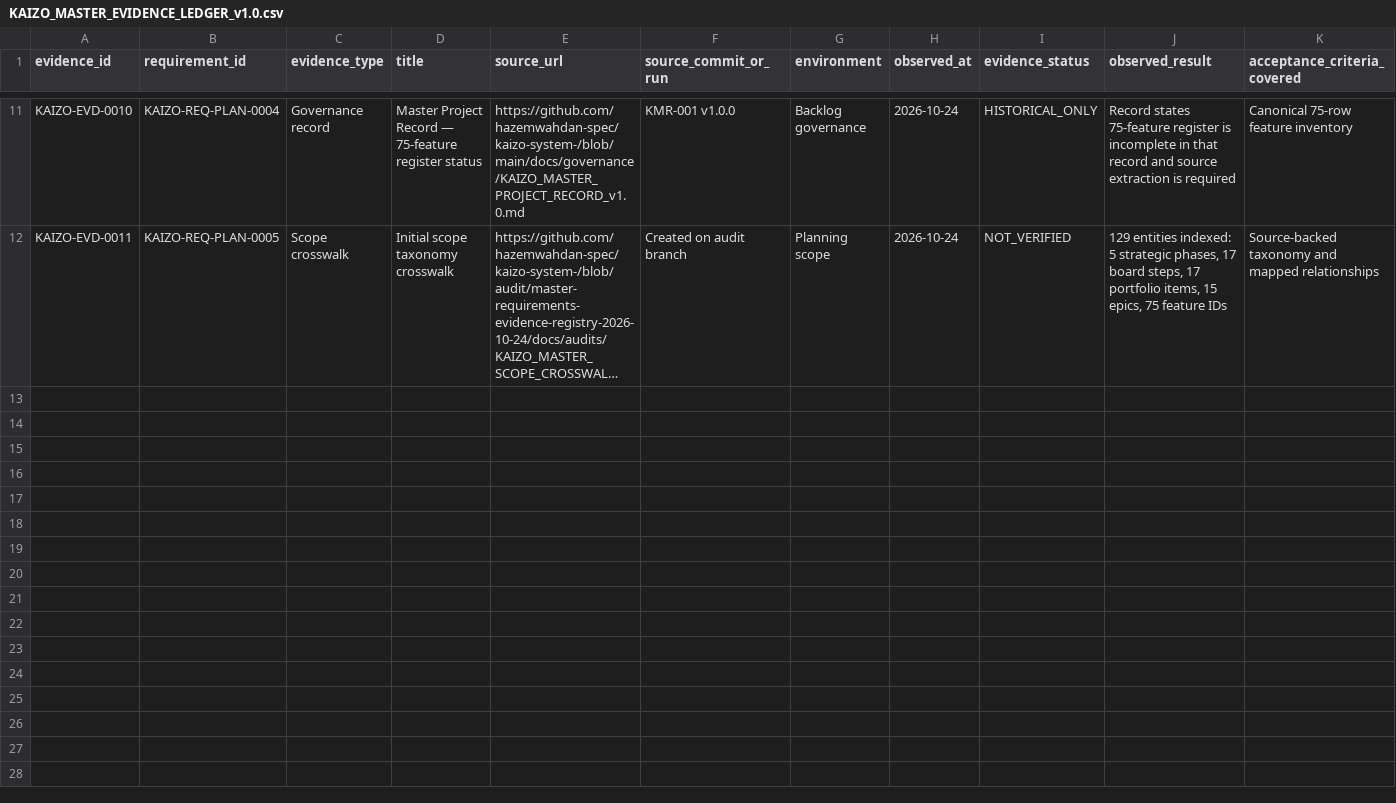
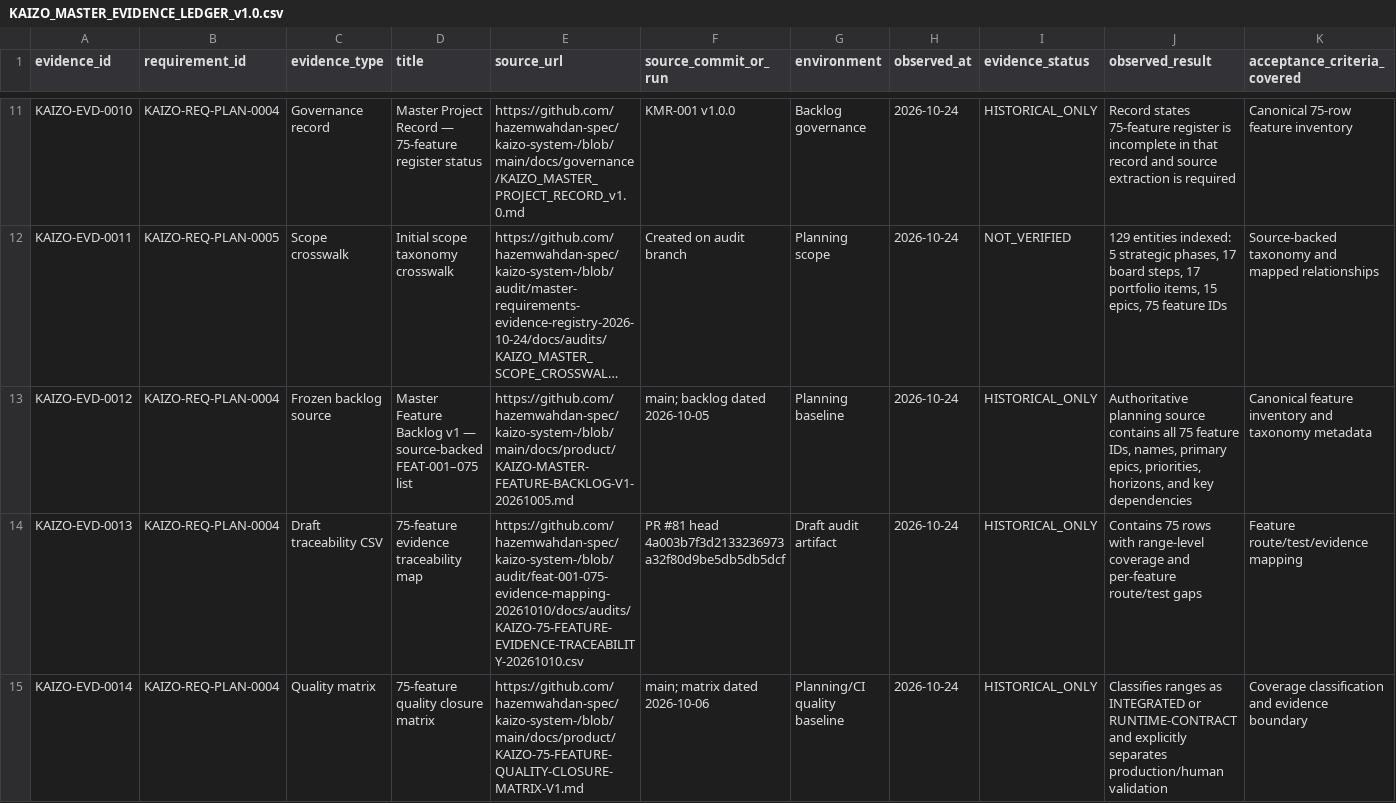
Before and after one commit to hazemwahdan-spec/kaizo-system-, a CSV file: docs/audits/KAIZO_MASTER_EVIDENCE_LEDGER_v1.0.csv, drawn as a sheet; only a part is shown, gaps mark what is left out; long unchanged cells end in …; rows hold the shown columns only; the diff names each change by its address in the sheet, - before the commit and + after, or states it on an @@ line.

Commit message:
audit: record canonical backlog and feature traceability sources

```diff
--- a/docs/audits/KAIZO_MASTER_EVIDENCE_LEDGER_v1.0.csv
+++ b/docs/audits/KAIZO_MASTER_EVIDENCE_LEDGER_v1.0.csv
+row 13: KAIZO-EVD-0012 | KAIZO-REQ-PLAN-0004 | Frozen backlog source | Master Feature Backlog v1 — source-backed FEAT-001–075 list | https://github.com/hazemwahdan-spec/kaizo-system-/blob/main/docs/product/KAIZO-MASTER-FEATURE-BACKLOG-V1-20261005.md | main; backlog dated 2026-10-05 | Planning baseline | 2026-10-24 | HISTORICAL_ONLY | Authoritative planning source contains all 75 feature IDs, names, primary epics, priorities, horizons, and key dependencies | Canonical feature inventory and taxonomy metadata
+row 14: KAIZO-EVD-0013 | KAIZO-REQ-PLAN-0004 | Draft traceability CSV | 75-feature evidence traceability map | https://github.com/hazemwahdan-spec/kaizo-system-/blob/audit/feat-001-075-evidence-mapping-20261010/docs/audits/KAIZO-75-FEATURE-EVIDENCE-TRACEABILITY-20261010.csv | PR #81 head 4a003b7f3d2133236973a32f80d9be5db5db5dcf | Draft audit artifact | 2026-10-24 | HISTORICAL_ONLY | Contains 75 rows with range-level coverage and per-feature route/test gaps | Feature route/test/evidence mapping
+row 15: KAIZO-EVD-0014 | KAIZO-REQ-PLAN-0004 | Quality matrix | 75-feature quality closure matrix | https://github.com/hazemwahdan-spec/kaizo-system-/blob/main/docs/product/KAIZO-75-FEATURE-QUALITY-CLOSURE-MATRIX-V1.md | main; matrix dated 2026-10-06 | Planning/CI quality baseline | 2026-10-24 | HISTORICAL_ONLY | Classifies ranges as INTEGRATED or RUNTIME-CONTRACT and explicitly separates production/human validation | Coverage classification and evidence boundary
```
